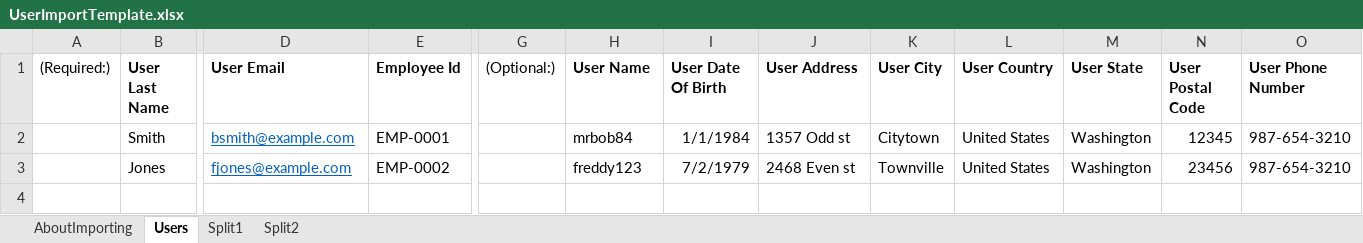
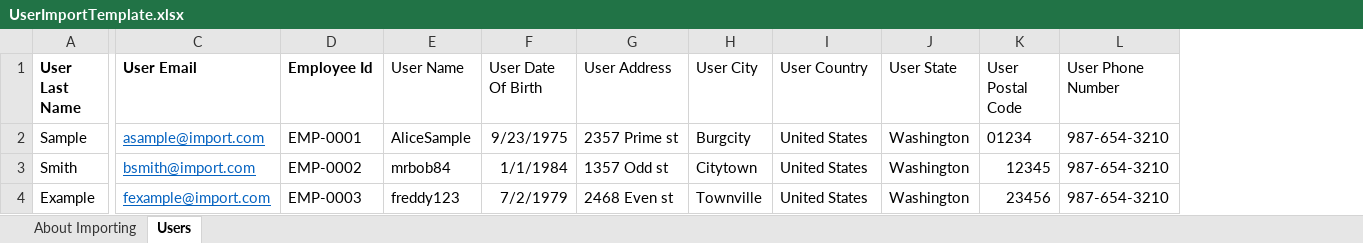
Before and after one commit to one-ness/AllyisApp, an Excel workbook: src/main/AllyisApps/Resources/Files/UserImportTemplate.xlsx, sheet Users, drawn as a sheet; only a part is shown, gaps mark what is left out; values as stored, in another font and other column widths than the file's, no borders; removed rows and columns are numbered as before the commit, all else as after; rows hold the shown columns only; the diff covers the shown part only; the diff names each change by its address in the sheet, - before the commit and + after, or states it on an @@ line.

```diff
--- a/src/main/AllyisApps/Resources/Files/UserImportTemplate.xlsx (sheet Users)
+++ b/src/main/AllyisApps/Resources/Files/UserImportTemplate.xlsx (sheet Users)
-sheet tab: AboutImporting
+sheet tab: About Importing
-sheet tab: Split1
-sheet tab: Split2
-column A ((Required:)), empty
-column G ((Optional:)), empty
-E1:L1 bold: on
+E1:L1 bold: off
+row 2: Sample | asample@import.com | EMP-0001 | AliceSample | 9/23/1975 | 2357 Prime st | Burgcity | United States | Washington | 01234 | 987-654-3210
-C3 (User Email): bsmith@example.com
+C3 (User Email): bsmith@import.com
-D3 (Employee Id): EMP-0001
+D3 (Employee Id): EMP-0002
-A4 (User Last Name): Jones
+A4 (User Last Name): Example
-C4 (User Email): fjones@example.com
+C4 (User Email): fexample@import.com
-D4 (Employee Id): EMP-0002
+D4 (Employee Id): EMP-0003
```
Also changed, not shown: 1 removed column and cell formats elsewhere in this sheet, sheet About Importing, src/main/AllyisApps/Resources/Files/CustomerProjectImportTemplate.xlsx, src/main/AllyisApps/Resources/Files/TimeEntryImportTemplate.xlsx, 3 other files.
